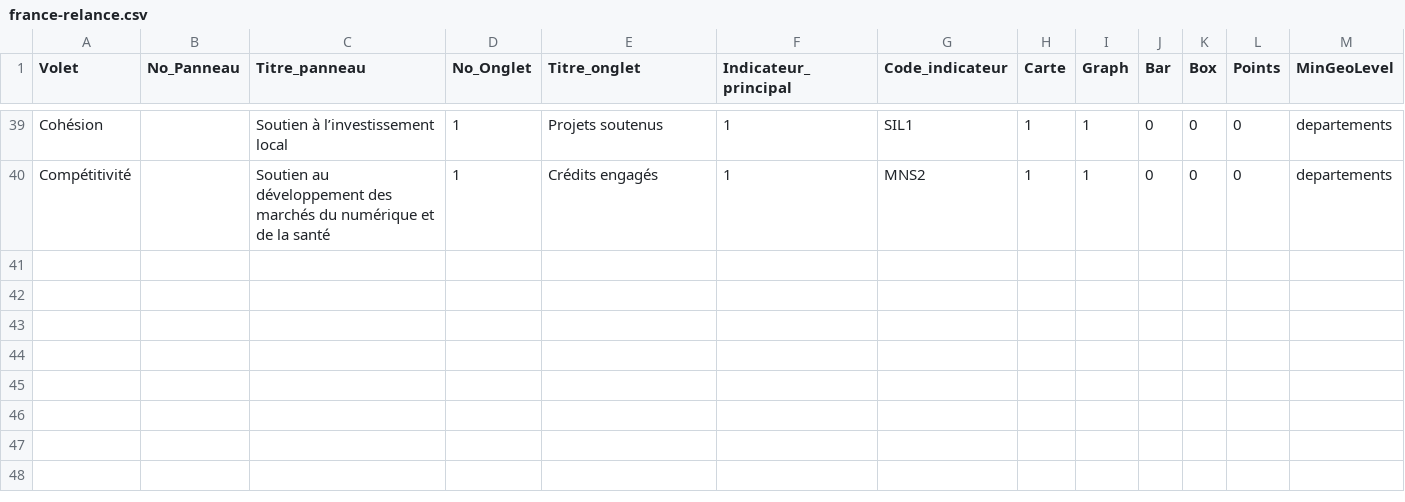
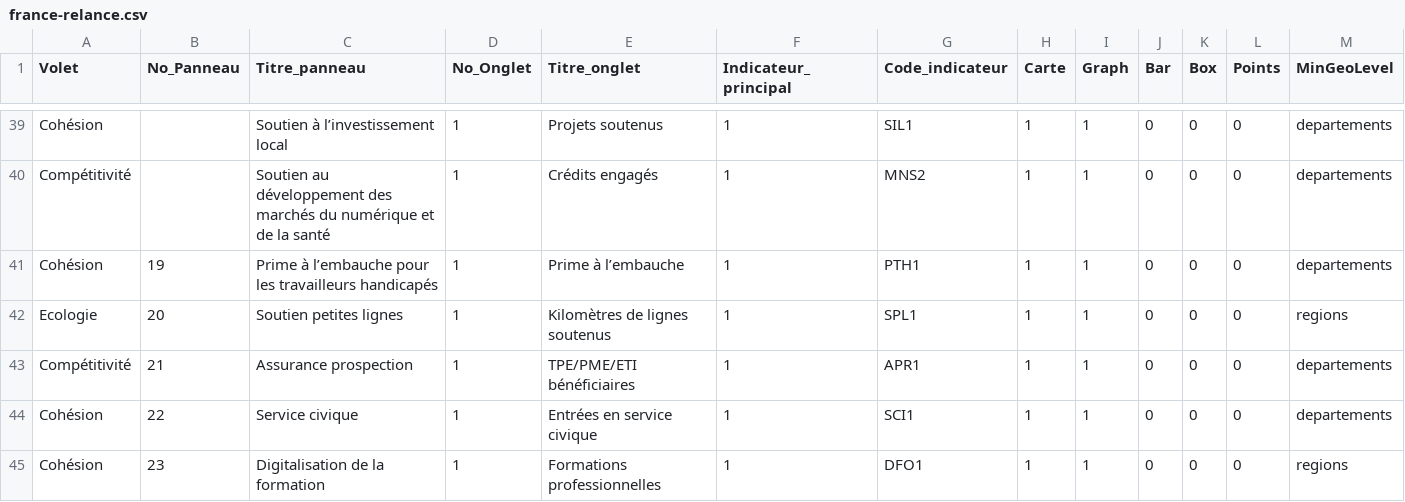
Before and after one commit to 139bercy/dashboard_widgets, a CSV file: dashboard-configuration/france-relance.csv, drawn as a sheet; only a part is shown, gaps mark what is left out; rows hold the shown columns only; the diff names each change by its address in the sheet, - before the commit and + after, or states it on an @@ line.

Commit message:
add 5 mesures

```diff
--- a/dashboard-configuration/france-relance.csv
+++ b/dashboard-configuration/france-relance.csv
+row 41: Cohésion | 19 | Prime à l’embauche pour les travailleurs handicapés | 1 | Prime à l’embauche | 1 | PTH1 | 1 | 1 | 0 | 0 | 0 | departements
+row 42: Ecologie | 20 | Soutien petites lignes | 1 | Kilomètres de lignes soutenus | 1 | SPL1 | 1 | 1 | 0 | 0 | 0 | regions
+row 43: Compétitivité | 21 | Assurance prospection | 1 | TPE/PME/ETI bénéficiaires | 1 | APR1 | 1 | 1 | 0 | 0 | 0 | departements
+row 44: Cohésion | 22 | Service civique | 1 | Entrées en service civique | 1 | SCI1 | 1 | 1 | 0 | 0 | 0 | departements
+row 45: Cohésion | 23 | Digitalisation de la formation | 1 | Formations professionnelles | 1 | DFO1 | 1 | 1 | 0 | 0 | 0 | regions
```
